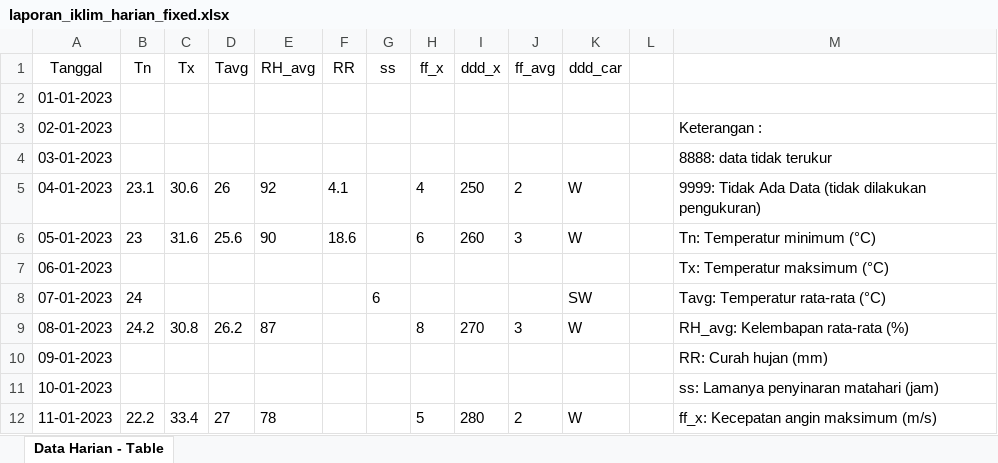
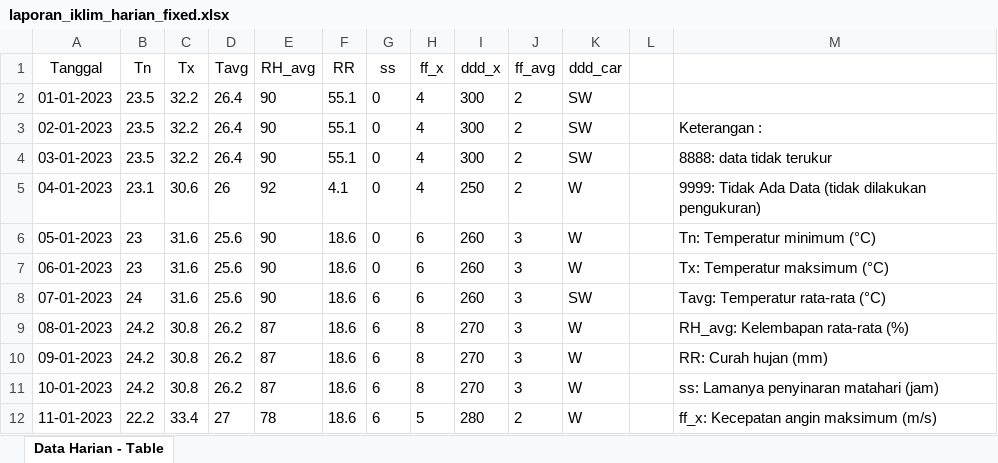
Before and after one commit to MR-Munggaran/Prediksi-Cuaca, an Excel workbook: laporan_iklim_harian_fixed.xlsx, sheet Data Harian - Table, drawn as a sheet; only a part is shown; values as stored, in another font and other column widths than the file's, no borders; the diff covers the shown part only; the diff names each change by its address in the sheet, - before the commit and + after, or states it on an @@ line.

Commit message:
update data

```diff
--- a/laporan_iklim_harian_fixed.xlsx (sheet Data Harian - Table)
+++ b/laporan_iklim_harian_fixed.xlsx (sheet Data Harian - Table)
-B2:B4 (Tn): (empty)
+B2:B4 (Tn): 23.5
-C2:C4 (Tx): (empty)
+C2:C4 (Tx): 32.2
-D2:D4 (Tavg): (empty)
+D2:D4 (Tavg): 26.4
-E2:E4 (RH_avg): (empty)
+E2:E4 (RH_avg): 90
-F2:F4 (RR): (empty)
+F2:F4 (RR): 55.1
-G2:G7 (ss): (empty)
+G2:G7 (ss): 0
-H2:H4 (ff_x): (empty)
+H2:H4 (ff_x): 4
-I2:I4 (ddd_x): (empty)
+I2:I4 (ddd_x): 300
-J2:J4 (ff_avg): (empty)
+J2:J4 (ff_avg): 2
-K2:K4 (ddd_car): (empty)
+K2:K4 (ddd_car): SW
-B7 (Tn): (empty)
+B7 (Tn): 23
-C7:C8 (Tx): (empty)
+C7:C8 (Tx): 31.6
-D7:D8 (Tavg): (empty)
+D7:D8 (Tavg): 25.6
-E7:E8 (RH_avg): (empty)
+E7:E8 (RH_avg): 90
-F7:F12 (RR): (empty)
+F7:F12 (RR): 18.6
-H7:H8 (ff_x): (empty)
+H7:H8 (ff_x): 6
-I7:I8 (ddd_x): (empty)
+I7:I8 (ddd_x): 260
-J7:J8 (ff_avg): (empty)
+J7:J8 (ff_avg): 3
-K7 (ddd_car): (empty)
+K7 (ddd_car): W
-G9:G12 (ss): (empty)
+G9:G12 (ss): 6
-B10:B11 (Tn): (empty)
+B10:B11 (Tn): 24.2
-C10:C11 (Tx): (empty)
+C10:C11 (Tx): 30.8
-D10:D11 (Tavg): (empty)
+D10:D11 (Tavg): 26.2
-E10:E11 (RH_avg): (empty)
+E10:E11 (RH_avg): 87
-H10:H11 (ff_x): (empty)
+H10:H11 (ff_x): 8
-I10:I11 (ddd_x): (empty)
+I10:I11 (ddd_x): 270
-J10:J11 (ff_avg): (empty)
+J10:J11 (ff_avg): 3
-K10:K11 (ddd_car): (empty)
+K10:K11 (ddd_car): W
```
Also changed, not shown: 1297 edited cells elsewhere in this sheet, 1 other file.
